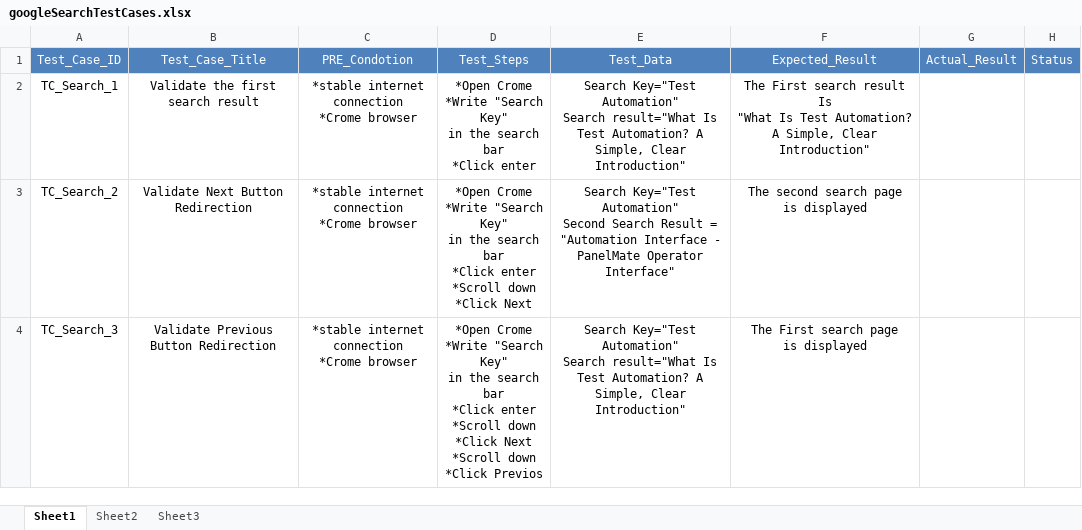
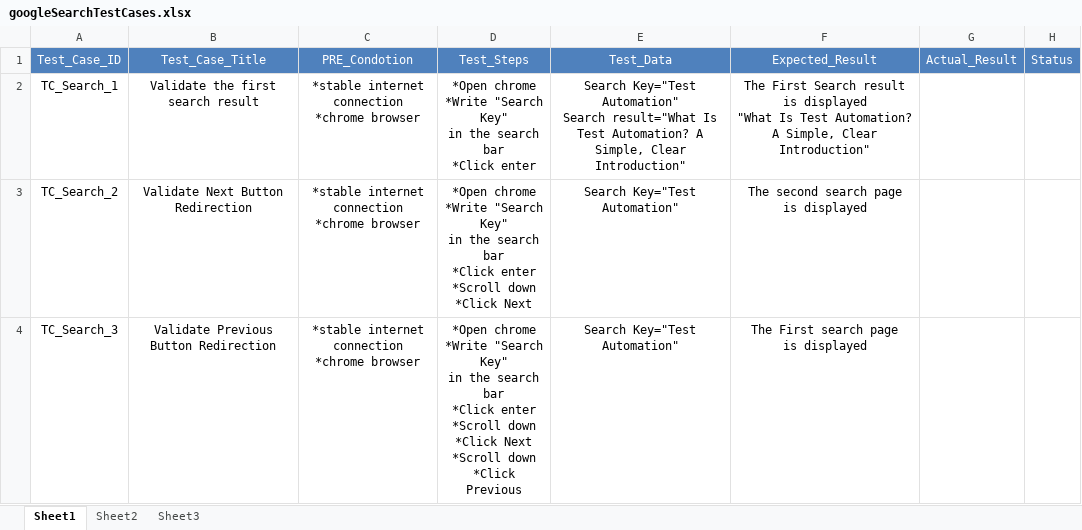
Before and after one commit to nehalSrour/automationTask, an Excel workbook: googleSearchTestCases.xlsx, sheet Sheet1, drawn as a sheet; values as stored, in another font and other column widths than the file's, no borders; ↵ is a line break in a cell; the diff names each change by its address in the sheet, - before the commit and + after, or states it on an @@ line.

Commit message:
Add files via upload

```diff
--- a/googleSearchTestCases.xlsx (sheet Sheet1)
+++ b/googleSearchTestCases.xlsx (sheet Sheet1)
-C2:C4: *stable internet connection ↵ *Crome browser
+C2:C4: *stable internet connection ↵ *chrome browser
-D2: *Open Crome ↵ *Write "Search…
+D2: *Open chrome ↵ *Write "Search…
-F2: The First search result ↵ Is ↵ "What Is…
+F2: The First Search result ↵ is displayed ↵ "What Is…
-D3: *Open Crome ↵ *Write "Search…
+D3: *Open chrome ↵ *Write "Search…
-E3: …Key="Test Automation" ↵ Second Search Result = ↵ "Automation Interface - PanelMate Operator Interface"
+E3: …Key="Test Automation"
-D4: *Open Crome ↵ *Write "Search Key" ↵ in the search bar ↵ *Click enter ↵ *Scroll down ↵ *Click Next ↵ *Scroll down ↵ *Click Previos
+D4: *Open chrome ↵ *Write "Search Key" ↵ in the search bar ↵ *Click enter ↵ *Scroll down ↵ *Click Next ↵ *Scroll down ↵ *Click Previous
-E4: …Key="Test Automation" ↵ Search result="What Is Test Automation? A Simple, Clear Introduction"
+E4: …Key="Test Automation"
```
